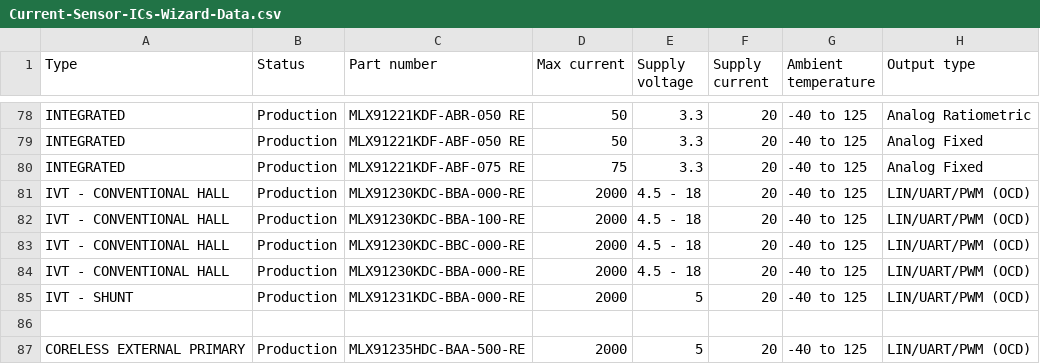
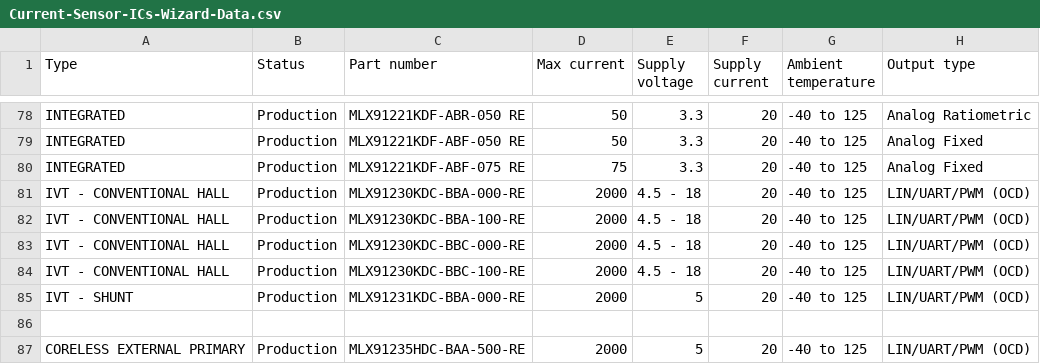
Before and after one commit to MelexisBC/Wizard--Current-Sensor-ICs-Data, a CSV file: Current-Sensor-ICs-Wizard-Data.csv, drawn as a sheet; only a part is shown, gaps mark what is left out; the diff names each change by its address in the sheet, - before the commit and + after, or states it on an @@ line.

Commit message:
Wizard - Current sensor ICs - Google sheet updated

```diff
--- a/Current-Sensor-ICs-Wizard-Data.csv
+++ b/Current-Sensor-ICs-Wizard-Data.csv
-C84 (Part number): MLX91230KDC-BBA-000-RE
+C84 (Part number): MLX91230KDC-BBC-100-RE
```
